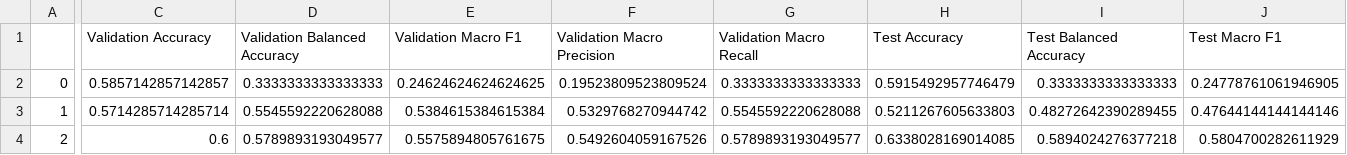
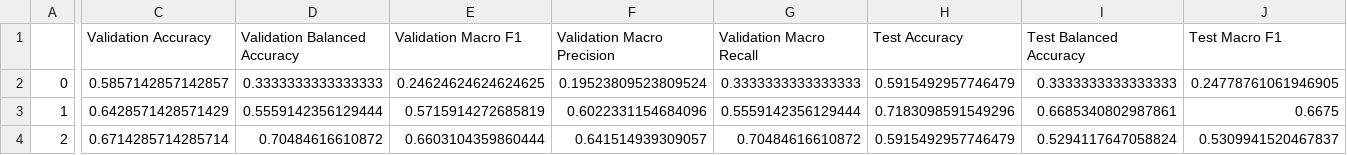
Before and after one commit to obramwell/AI-Assisted-Screening-of-Parkinson-s-Disease, a CSV file: outputs/metrics/wearable_model_comparison.csv, drawn as a sheet; only a part is shown, gaps mark what is left out; the diff covers the shown part only; the diff names each change by its address in the sheet, - before the commit and + after, or states it on an @@ line.

```diff
--- a/outputs/metrics/wearable_model_comparison.csv
+++ b/outputs/metrics/wearable_model_comparison.csv
-C3 (Validation Accuracy): 0.5714285714285714
+C3 (Validation Accuracy): 0.6428571428571429
-D3 (Validation Balanced Accuracy): 0.5545592220628088
+D3 (Validation Balanced Accuracy): 0.5559142356129444
-E3 (Validation Macro F1): 0.5384615384615384
+E3 (Validation Macro F1): 0.5715914272685819
-F3 (Validation Macro Precision): 0.5329768270944742
+F3 (Validation Macro Precision): 0.6022331154684096
-G3 (Validation Macro Recall): 0.5545592220628088
+G3 (Validation Macro Recall): 0.5559142356129444
-H3 (Test Accuracy): 0.5211267605633803
+H3 (Test Accuracy): 0.7183098591549296
-I3 (Test Balanced Accuracy): 0.48272642390289455
+I3 (Test Balanced Accuracy): 0.6685340802987861
-J3 (Test Macro F1): 0.47644144144144146
+J3 (Test Macro F1): 0.6675
-C4 (Validation Accuracy): 0.6
+C4 (Validation Accuracy): 0.6714285714285714
-D4 (Validation Balanced Accuracy): 0.5789893193049577
+D4 (Validation Balanced Accuracy): 0.70484616610872
-E4 (Validation Macro F1): 0.5575894805761675
+E4 (Validation Macro F1): 0.6603104359860444
-F4 (Validation Macro Precision): 0.5492604059167526
+F4 (Validation Macro Precision): 0.641514939309057
-G4 (Validation Macro Recall): 0.5789893193049577
+G4 (Validation Macro Recall): 0.70484616610872
-H4 (Test Accuracy): 0.6338028169014085
+H4 (Test Accuracy): 0.5915492957746479
-I4 (Test Balanced Accuracy): 0.5894024276377218
+I4 (Test Balanced Accuracy): 0.5294117647058824
-J4 (Test Macro F1): 0.5804700282611929
+J4 (Test Macro F1): 0.5309941520467837
```
Also changed, not shown: 4 edited cells elsewhere in this file, outputs/metrics/wearable_logistic_regression_test_classification_report.csv, outputs/metrics/wearable_logistic_regression_validation_classification_report.csv, 11 other files.
